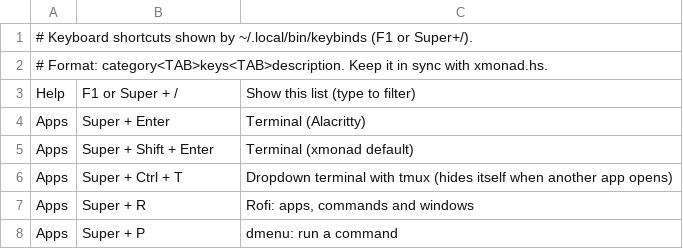
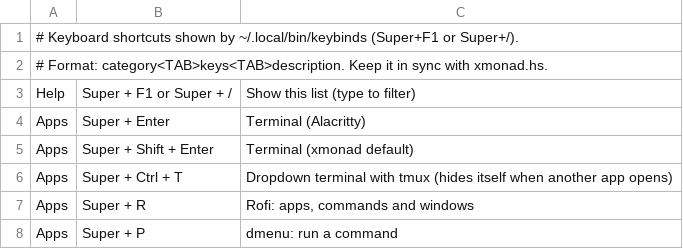
Before and after one commit to zekefarioli-arch/dotfiles, a TSV file: xmonad/.xmonad/keybinds.tsv, drawn as a sheet; only a part is shown.

```diff
--- a/xmonad/.xmonad/keybinds.tsv
+++ b/xmonad/.xmonad/keybinds.tsv
@@ -1,4 +1,4 @@
-# Keyboard shortcuts shown by ~/.local/bin/keybinds (F1 or Super+/).
+# Keyboard shortcuts shown by ~/.local/bin/keybinds (Super+F1 or Super+/).
 # Format: category<TAB>keys<TAB>description. Keep it in sync with xmonad.hs.
-Help	F1  or  Super + /	Show this list (type to filter)
+Help	Super + F1  or  Super + /	Show this list (type to filter)
 Apps	Super + Enter	Terminal (Alacritty)
```
Also changed, not shown: 1 other file.
